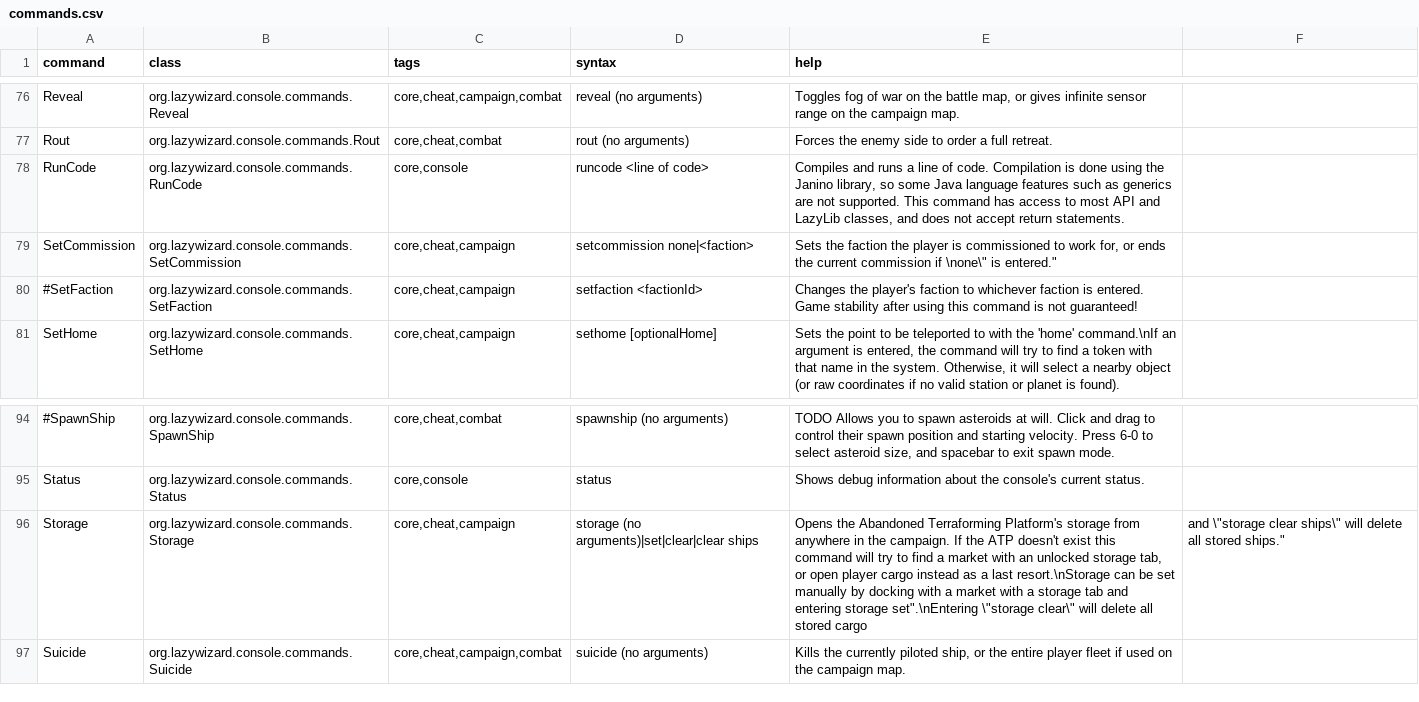
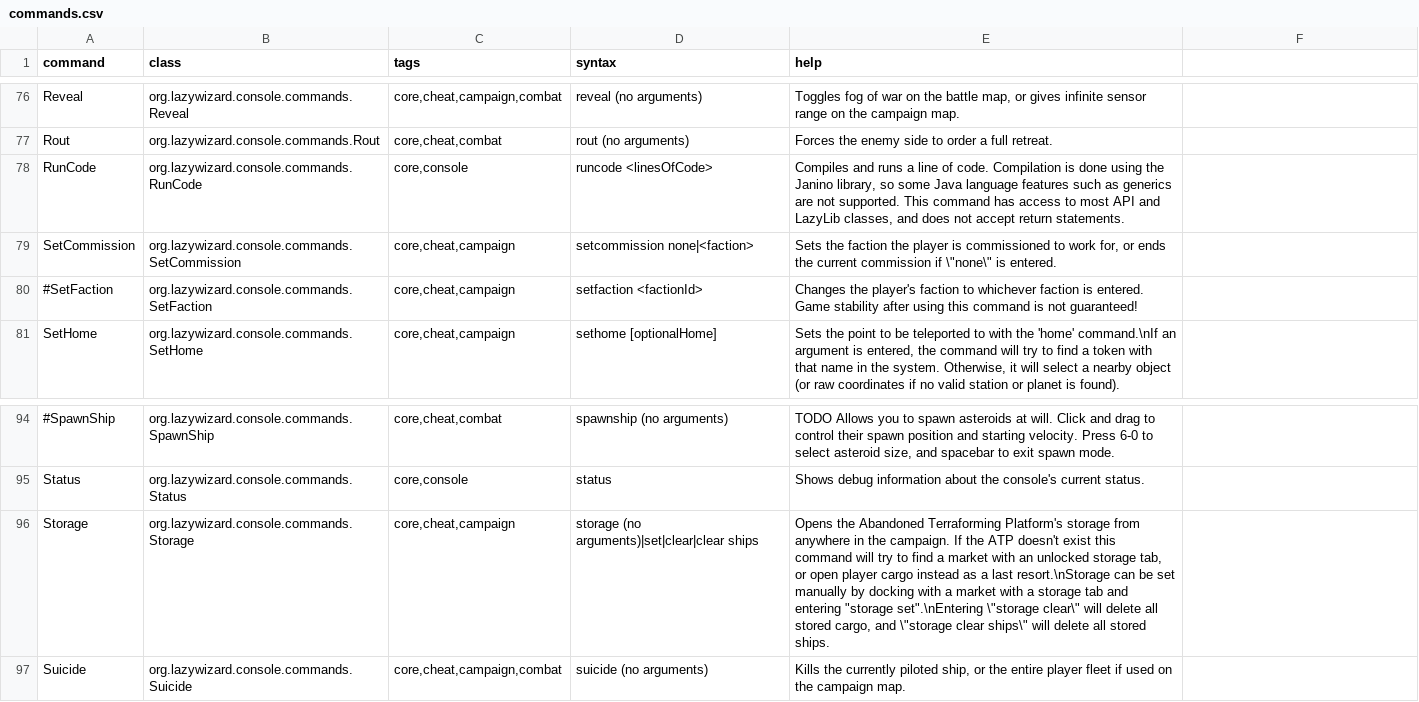
Before and after one commit to LazyWizard/console-commands, a CSV file: data/console/commands.csv, drawn as a sheet; only a part is shown, gaps mark what is left out; the diff names each change by its address in the sheet, - before the commit and + after, or states it on an @@ line.

Commit message:
Added Syntax Displaying

```diff
--- a/data/console/commands.csv
+++ b/data/console/commands.csv
-D78 (syntax): runcode <line of code>
+D78 (syntax): runcode <linesOfCode>
-E79 (help): …commission if \none\" is entered."
+E79 (help): …commission if \"none\" is entered.
-E96 (help): …and entering storage set".\nEntering \"storage clear\" will delete all stored cargo
+E96 (help): …and entering "storage set".\nEntering \"storage clear\" will delete all stored cargo, and \"storage clear ships\" will delete all stored ships.
-F96: and \"storage clear ships\" will delete all stored ships."
+F96: (empty)
```
Also changed, not shown: 2 other files.
